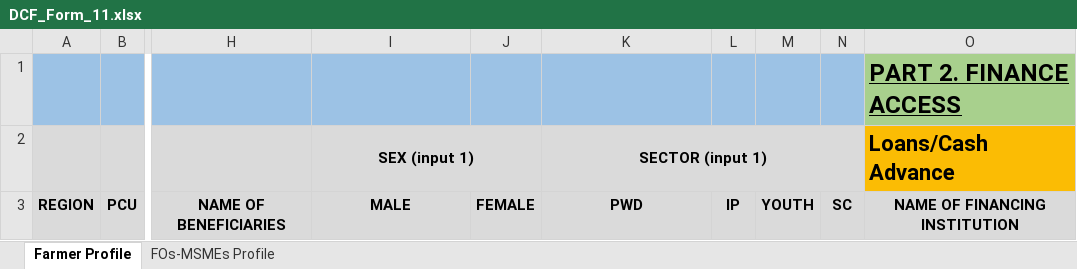
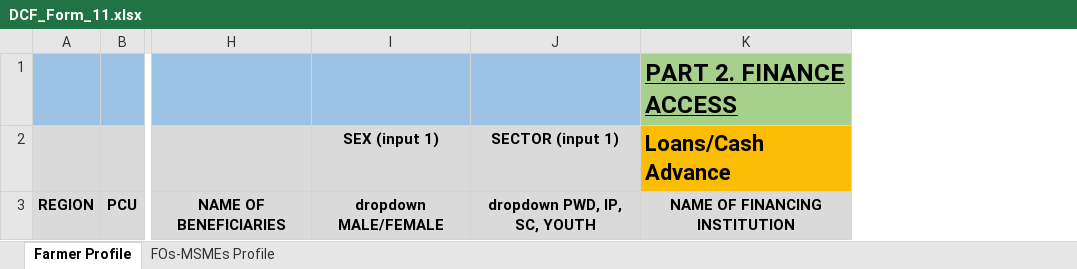
Before and after one commit to hashbrown019/dti_web_app_v2, an Excel workbook: assets/downloadables/DCF_Form_11.xlsx, sheet Farmer Profile, drawn as a sheet; only a part is shown, gaps mark what is left out; values as stored, in another font and other column widths than the file's, no borders; charts and pictures not drawn; removed rows and columns are numbered as before the commit, all else as after; the diff names each change by its address in the sheet, - before the commit and + after, or states it on an @@ line.

```diff
--- a/assets/downloadables/DCF_Form_11.xlsx (sheet Farmer Profile)
+++ b/assets/downloadables/DCF_Form_11.xlsx (sheet Farmer Profile)
-column J, row 3: FEMALE
-column L, row 3: IP
-column M, row 3: YOUTH
-column N, row 3: SC
-I2:J2 merged
-K2:N2 merged
-I3: MALE
+I3: dropdown MALE/FEMALE
-J3: PWD
+J3: dropdown PWD, IP, SC, YOUTH
```
Also changed, not shown: sheet FOs-MSMEs Profile, charts or pictures, 9 other files.
